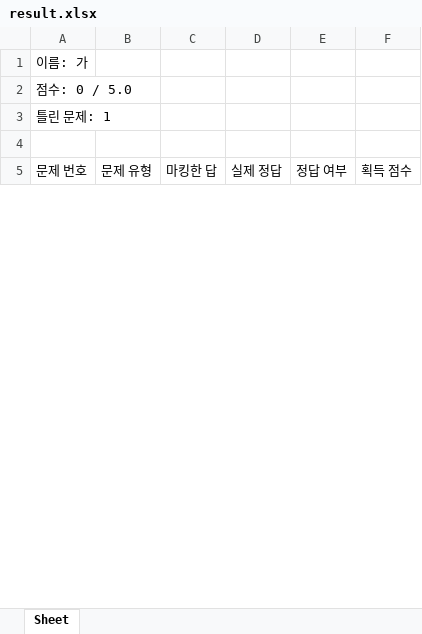
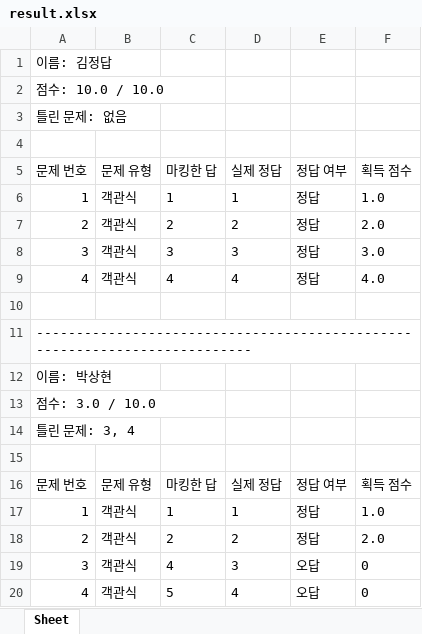
Before and after one commit to jackinsjh/Automatic_Scoring_Program, an Excel workbook: result.xlsx, sheet Sheet, drawn as a sheet; only a part is shown; values as stored, in another font and other column widths than the file's, no borders; the diff covers the shown part only; the diff names each change by its address in the sheet, - before the commit and + after, or states it on an @@ line.

```diff
--- a/result.xlsx (sheet Sheet)
+++ b/result.xlsx (sheet Sheet)
-A1: 이름: 가
+A1: 이름: 김정답
-A2: 점수: 0 / 5.0
+A2: 점수: 10.0 / 10.0
-A3: 틀린 문제: 1
+A3: 틀린 문제: 없음
+row 6: 1 | 객관식 | 1 | 1 | 정답 | 1.0
+row 7: 2 | 객관식 | 2 | 2 | 정답 | 2.0
+row 8: 3 | 객관식 | 3 | 3 | 정답 | 3.0
+row 9: 4 | 객관식 | 4 | 4 | 정답 | 4.0
+row 10: (empty)
+row 11: --------------------------------------------------------------------------
+row 12: 이름: 박상현
+row 13: 점수: 3.0 / 10.0
+row 14: 틀린 문제: 3, 4
+row 15: (empty)
+row 16: 문제 번호 | 문제 유형 | 마킹한 답 | 실제 정답 | 정답 여부 | 획득 점수
+row 17: 1 | 객관식 | 1 | 1 | 정답 | 1.0
+row 18: 2 | 객관식 | 2 | 2 | 정답 | 2.0
+row 19: 3 | 객관식 | 4 | 3 | 오답 | 0
+row 20: 4 | 객관식 | 5 | 4 | 오답 | 0
```
Also changed, not shown: 10 added rows and 1 edited cell elsewhere in this sheet, 14 other files.
